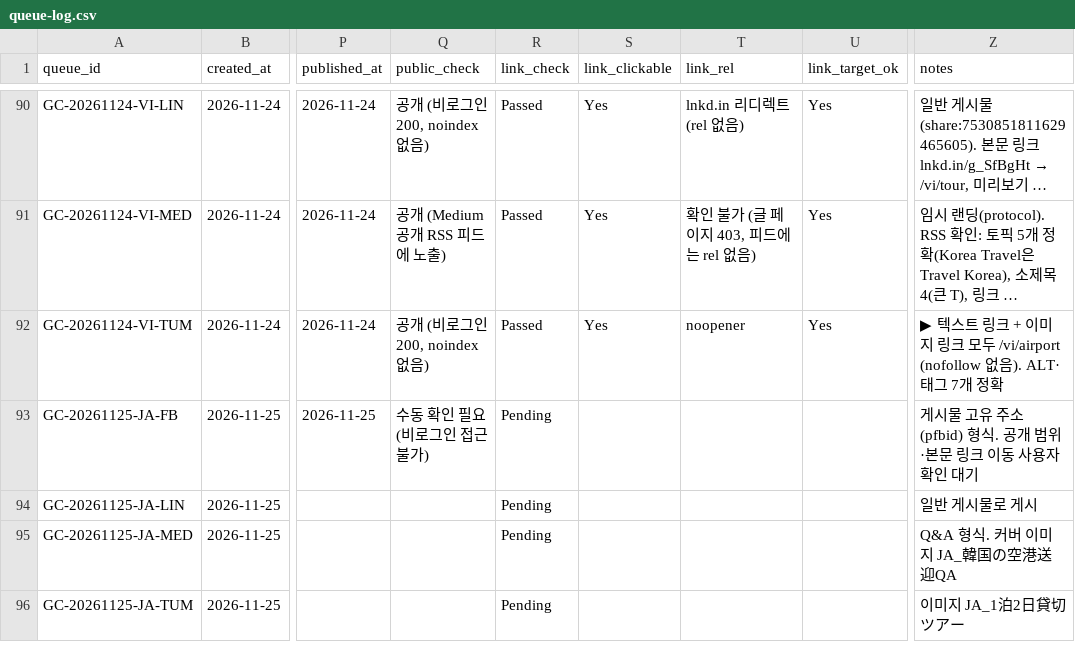
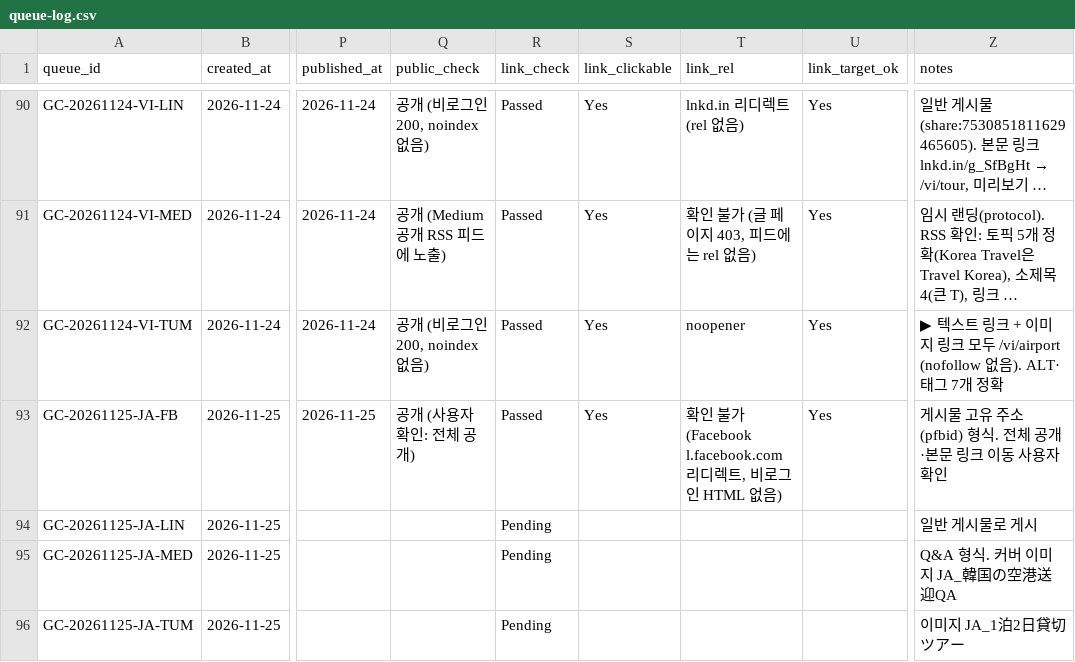
Before and after one commit to NJM-hub/NJM, a CSV file: .claude/skills/goldencar-backlink/queue-log.csv, drawn as a sheet; only a part is shown, gaps mark what is left out; long unchanged cells end in …; the diff names each change by its address in the sheet, - before the commit and + after, or states it on an @@ line.

```diff
--- a/.claude/skills/goldencar-backlink/queue-log.csv
+++ b/.claude/skills/goldencar-backlink/queue-log.csv
-Q93 (public_check): 수동 확인 필요 (비로그인 접근 불가)
+Q93 (public_check): 공개 (사용자 확인: 전체 공개)
-R93 (link_check): Pending
+R93 (link_check): Passed
-S93 (link_clickable): (empty)
+S93 (link_clickable): Yes
-T93 (link_rel): (empty)
+T93 (link_rel): 확인 불가 (Facebook l.facebook.com 리디렉트, 비로그인 HTML 없음)
-U93 (link_target_ok): (empty)
+U93 (link_target_ok): Yes
-Z93 (notes): 게시물 고유 주소(pfbid) 형식. 공개 범위·본문 링크 이동 사용자 확인 대기
+Z93 (notes): 게시물 고유 주소(pfbid) 형식. 전체 공개·본문 링크 이동 사용자 확인
```
